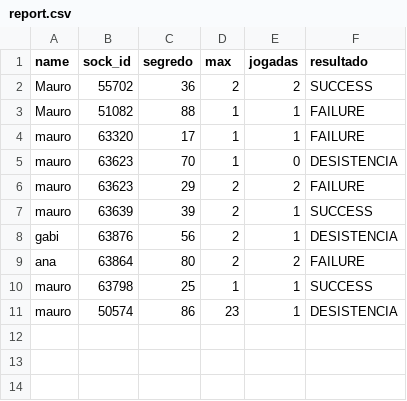
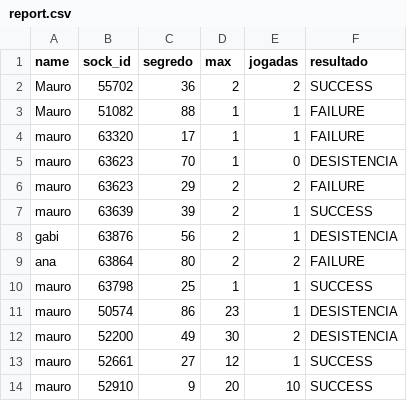
Before and after one commit to mauromarques/GuessTheNumber, a CSV file: report.csv, drawn as a sheet; the diff names each change by its address in the sheet, - before the commit and + after, or states it on an @@ line.

```diff
--- a/report.csv
+++ b/report.csv
+row 12: mauro | 52200 | 49 | 30 | 2 | DESISTENCIA
+row 13: mauro | 52661 | 27 | 12 | 1 | SUCCESS
+row 14: mauro | 52910 | 9 | 20 | 10 | SUCCESS
```
Also changed, not shown: 2 other files.
